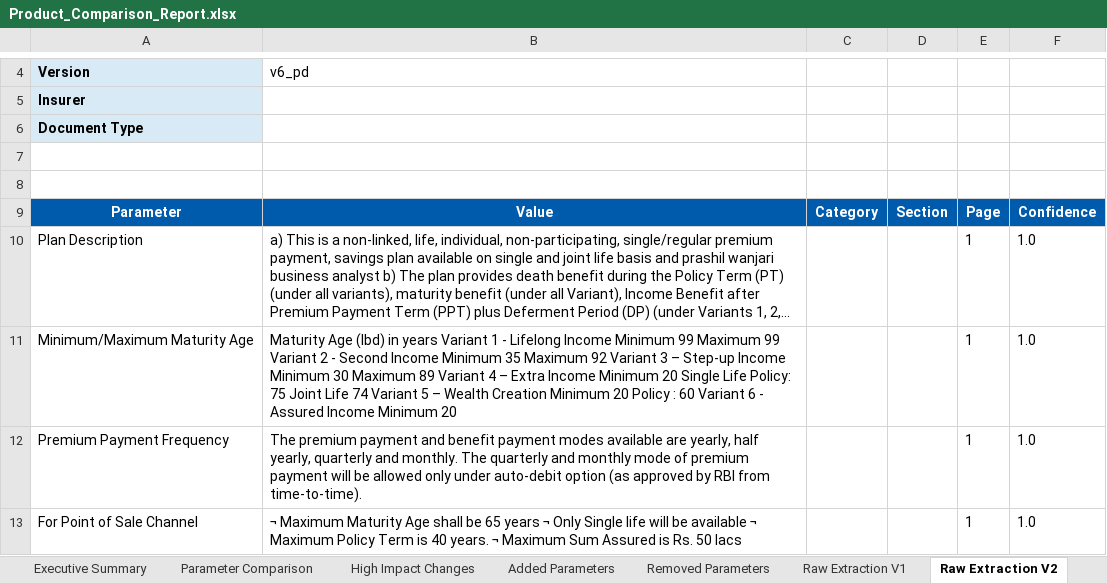
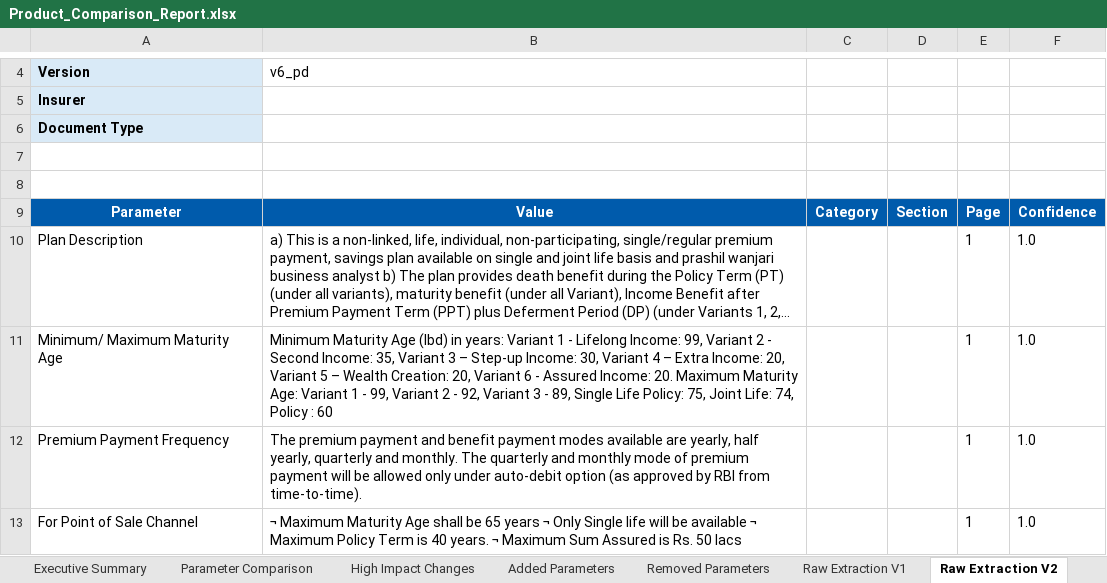
Before and after one commit to Prashil-14-Stack/ProductChangeAnalyzer, an Excel workbook: output/Product_Comparison_Report.xlsx, sheet Raw Extraction V2, drawn as a sheet; only a part is shown, gaps mark what is left out; long unchanged cells end in …; values as stored, in another font and other column widths than the file's, no borders; the diff covers the shown part only; the diff names each change by its address in the sheet, - before the commit and + after, or states it on an @@ line.

```diff
--- a/output/Product_Comparison_Report.xlsx (sheet Raw Extraction V2)
+++ b/output/Product_Comparison_Report.xlsx (sheet Raw Extraction V2)
-A11: Minimum/Maximum Maturity Age
+A11: Minimum/ Maximum Maturity Age
-B11: Maturity Age (lbd) in years Variant 1 - Lifelong Income Minimum 99 Maximum 99 Variant 2 - Second Income Minimum 35 Maximum 92 Variant 3 – Step-up Income Minimum 30 Maximum 89 Variant 4 – Extra Income Minimum 20 Single Life Policy: 75 Joint Life 74 Variant 5 – Wealth Creation Minimum 20 Policy : 60 Variant 6 - Assured Income Minimum 20
+B11: Minimum Maturity Age (lbd) in years: Variant 1 - Lifelong Income: 99, Variant 2 - Second Income: 35, Variant 3 – Step-up Income: 30, Variant 4 – Extra Income: 20, Variant 5 – Wealth Creation: 20, Variant 6 - Assured Income: 20. Maximum Maturity Age: Variant 1 - 99, Variant 2 - 92, Variant 3 - 89, Single Life Policy: 75, Joint Life: 74, Policy : 60
```
Also changed, not shown: 1 edited cell elsewhere in this sheet, sheet Parameter Comparison, sheet Executive Summary, sheet Raw Extraction V1, sheet AI Insights, reports/Product_Analysis_Report.xlsx, 18 other files.
